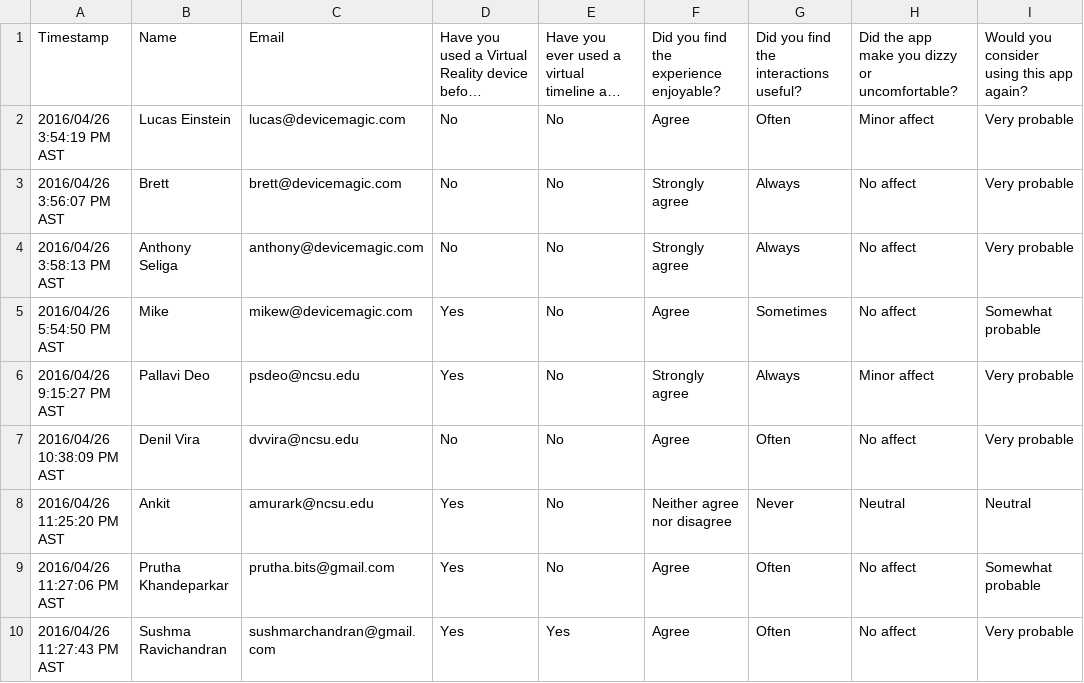
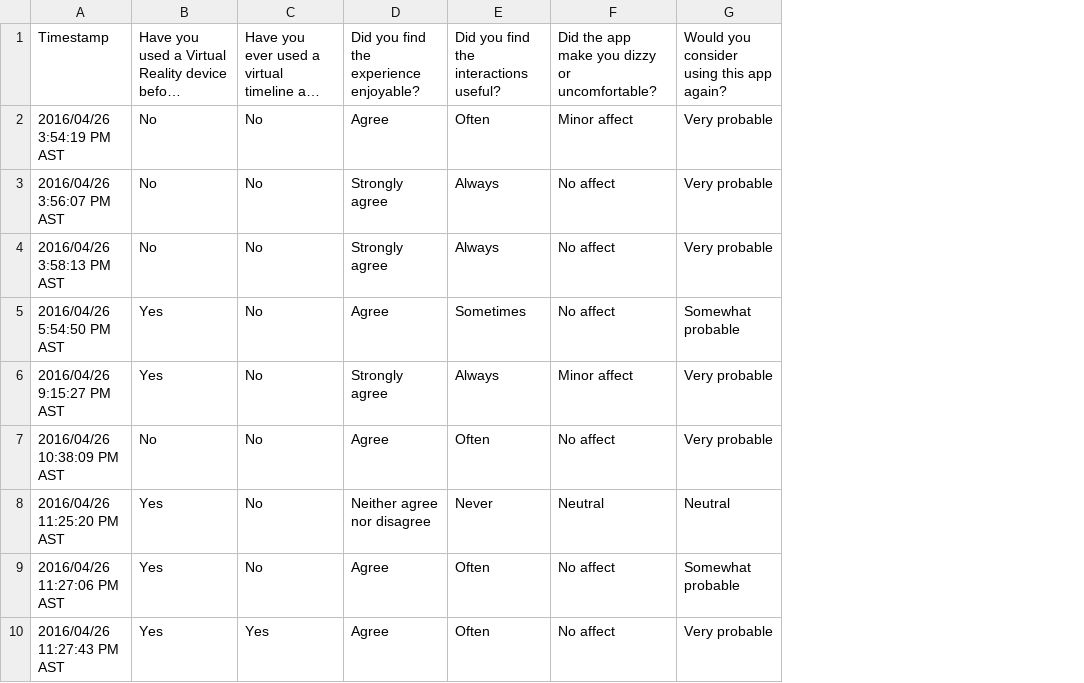
Before and after one commit to NCSUMobiles/Spring16-vrtimeline, a CSV file: VR Timeline Usability Study.csv, drawn as a sheet; only a part is shown; long unchanged cells end in …; the diff names each change by its address in the sheet, - before the commit and + after, or states it on an @@ line.

Commit message:
changes to study

```diff
--- a/VR Timeline Usability Study.csv
+++ b/VR Timeline Usability Study.csv
-column B, rows 1-10: Name | Lucas Einstein | Brett | Anthony Seliga | Mike | Pallavi Deo | Denil Vira | Ankit | Prutha Khandeparkar | Sushma Ravichandran
-column C, rows 1-10: Email | lucas@devicemagic.com | brett@devicemagic.com | anthony@devicemagic.com | mikew@devicemagic.com | psdeo@ncsu.edu | dvvira@ncsu.edu | amurark@ncsu.edu | prutha.bits@gmail.com | sushmarchandran@gmail.com
```
